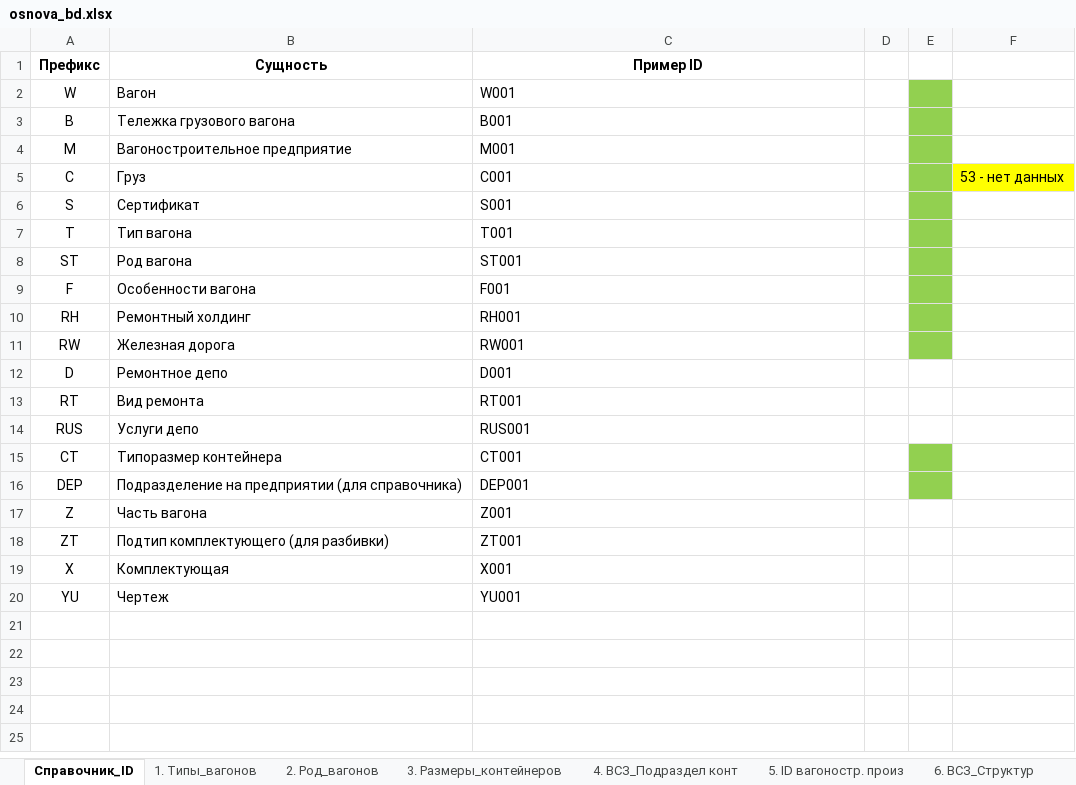
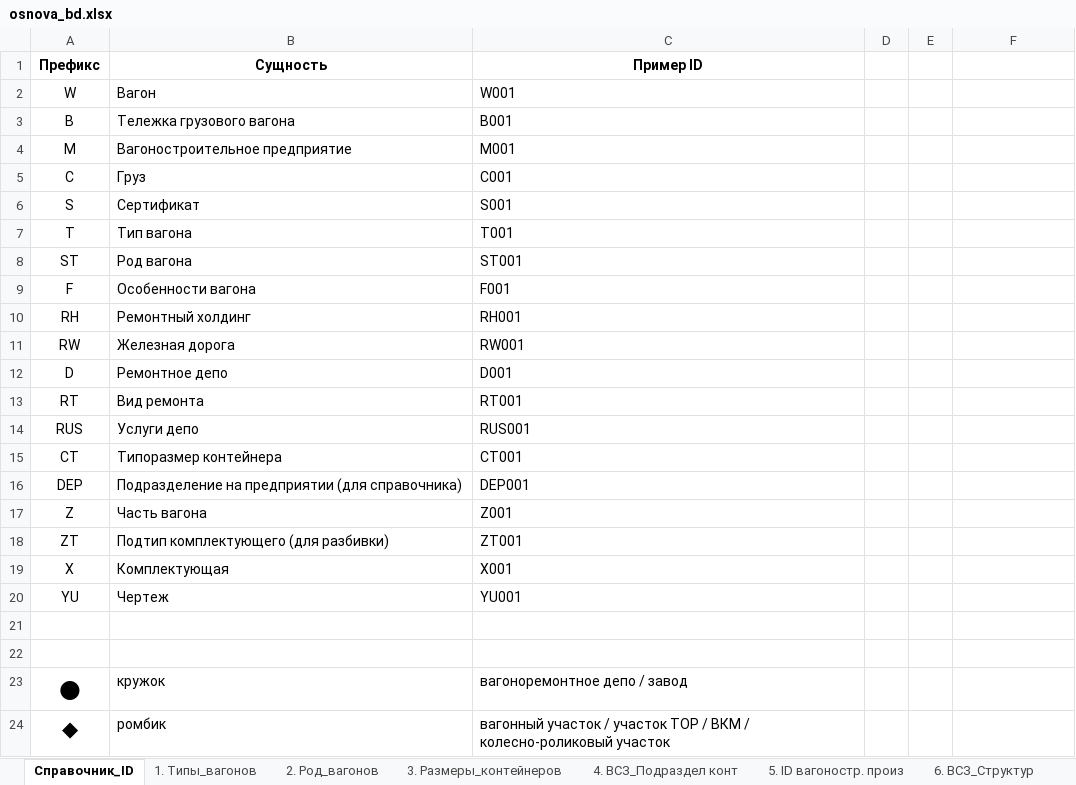
Before and after one commit to absolutniu/rzd, an Excel workbook: db/sources/osnova_bd.xlsx, sheet Справочник_ID, drawn as a sheet; values as stored, in another font and other column widths than the file's, no borders; the diff names each change by its address in the sheet, - before the commit and + after, or states it on an @@ line.

```diff
--- a/db/sources/osnova_bd.xlsx (sheet Справочник_ID)
+++ b/db/sources/osnova_bd.xlsx (sheet Справочник_ID)
-E2:E11 fill: #92D050
+E2:E11 fill: none
-F5: 53 - нет данных
+F5: (empty)
-F5 fill: #FFFF00
+F5 fill: none
-E15:E16 fill: #92D050
+E15:E16 fill: none
+row 21: (empty)
+row 22: (empty)
+row 23: ● | кружок | вагоноремонтное депо / завод
+row 24: ◆ | ромбик | вагонный участок / участок ТОР / ВКМ / колесно-роликовый участок
```
Also changed, not shown: sheet 37. Депо_Компетенц, sheet 40. Услуги-Депо, sheet 36. Депо_Характер, sheet 38. Депо_Авторизац, sheet 39. ID услуги депо, sheet 32. Ремонт Холдинг, other sheet tabs, 15 other files.
